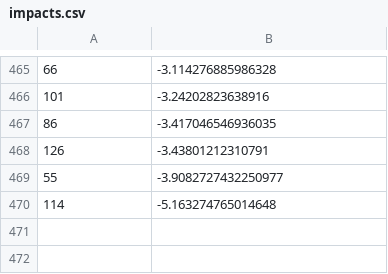
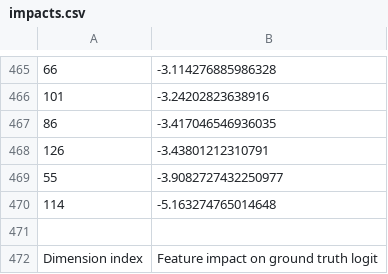
Before and after one commit to montemac/activation_additions, a CSV file: dict_learning/acts_data/impacts.csv, drawn as a sheet; only a part is shown, gaps mark what is left out; the diff names each change by its address in the sheet, - before the commit and + after, or states it on an @@ line.

```diff
--- a/dict_learning/acts_data/impacts.csv
+++ b/dict_learning/acts_data/impacts.csv
+row 471: (empty)
+row 472: Dimension index | Feature impact on ground truth logit
```
Also changed, not shown: 1 other file.
